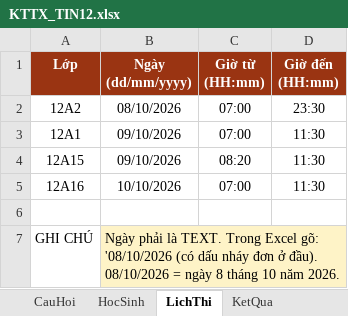
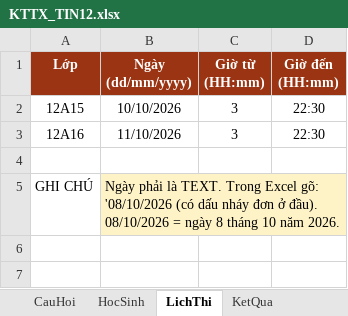
Before and after one commit to webh2t/webh2t.github.io, an Excel workbook: data/KTTX_TIN12.xlsx, sheet LichThi, drawn as a sheet; values as stored, in another font and other column widths than the file's, no borders; removed rows and columns are numbered as before the commit, all else as after; the diff names each change by its address in the sheet, - before the commit and + after, or states it on an @@ line.

Commit message:
Add files via upload

```diff
--- a/data/KTTX_TIN12.xlsx (sheet LichThi)
+++ b/data/KTTX_TIN12.xlsx (sheet LichThi)
-row 2: 12A2 | 08/10/2026 | 07:00 | 23:30
-row 3: 12A1 | 09/10/2026 | 07:00 | 11:30
-B2 (Ngày (dd/mm/yyyy)): 09/10/2026
+B2 (Ngày (dd/mm/yyyy)): 10/10/2026
-C2 (Giờ từ (HH:mm)): 08:20
+C2 (Giờ từ (HH:mm)): 3
-D2:D3 (Giờ đến (HH:mm)): 11:30
+D2:D3 (Giờ đến (HH:mm)): 22:30
-B3 (Ngày (dd/mm/yyyy)): 10/10/2026
+B3 (Ngày (dd/mm/yyyy)): 11/10/2026
-C3 (Giờ từ (HH:mm)): 07:00
+C3 (Giờ từ (HH:mm)): 3
```
